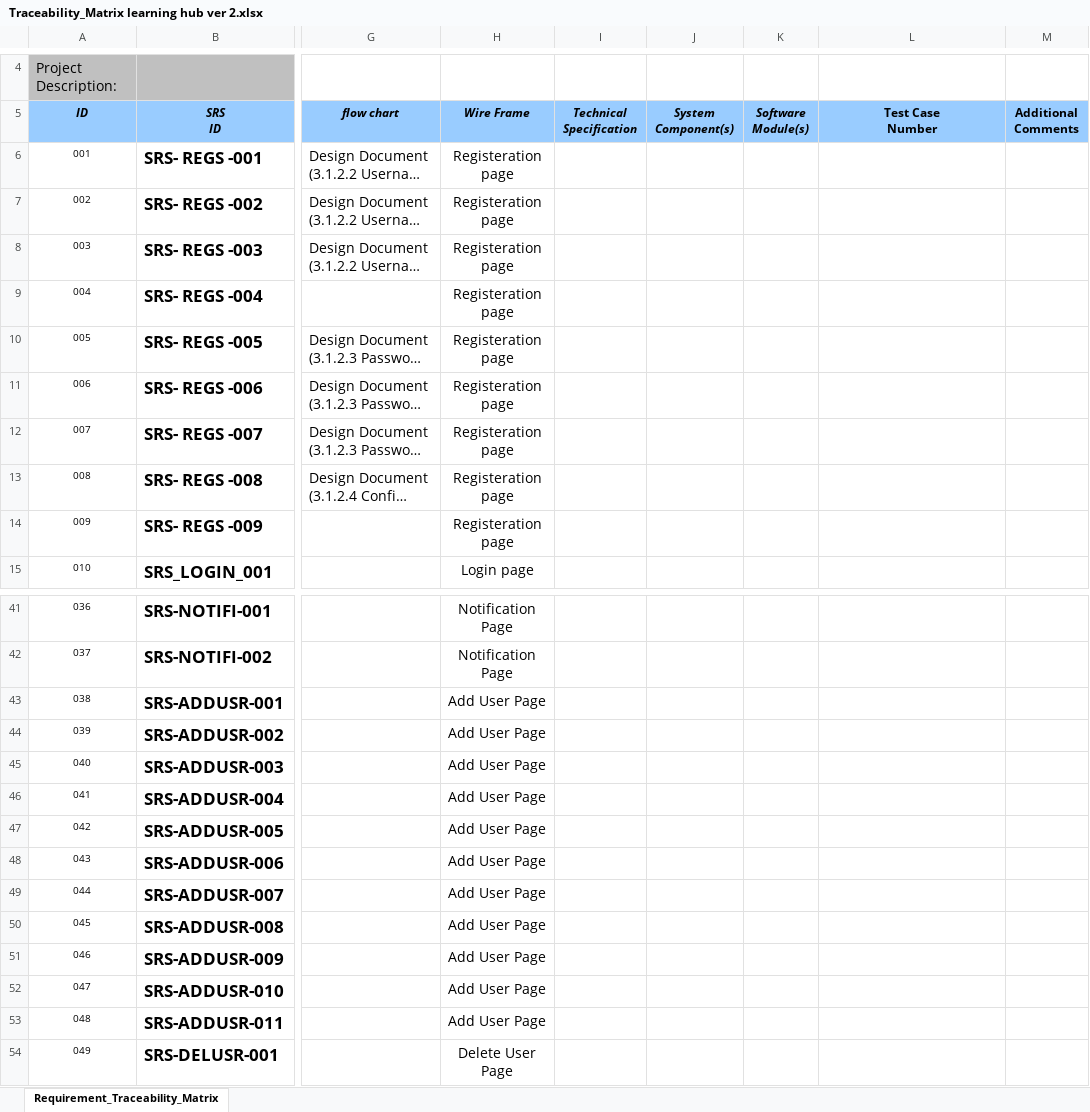
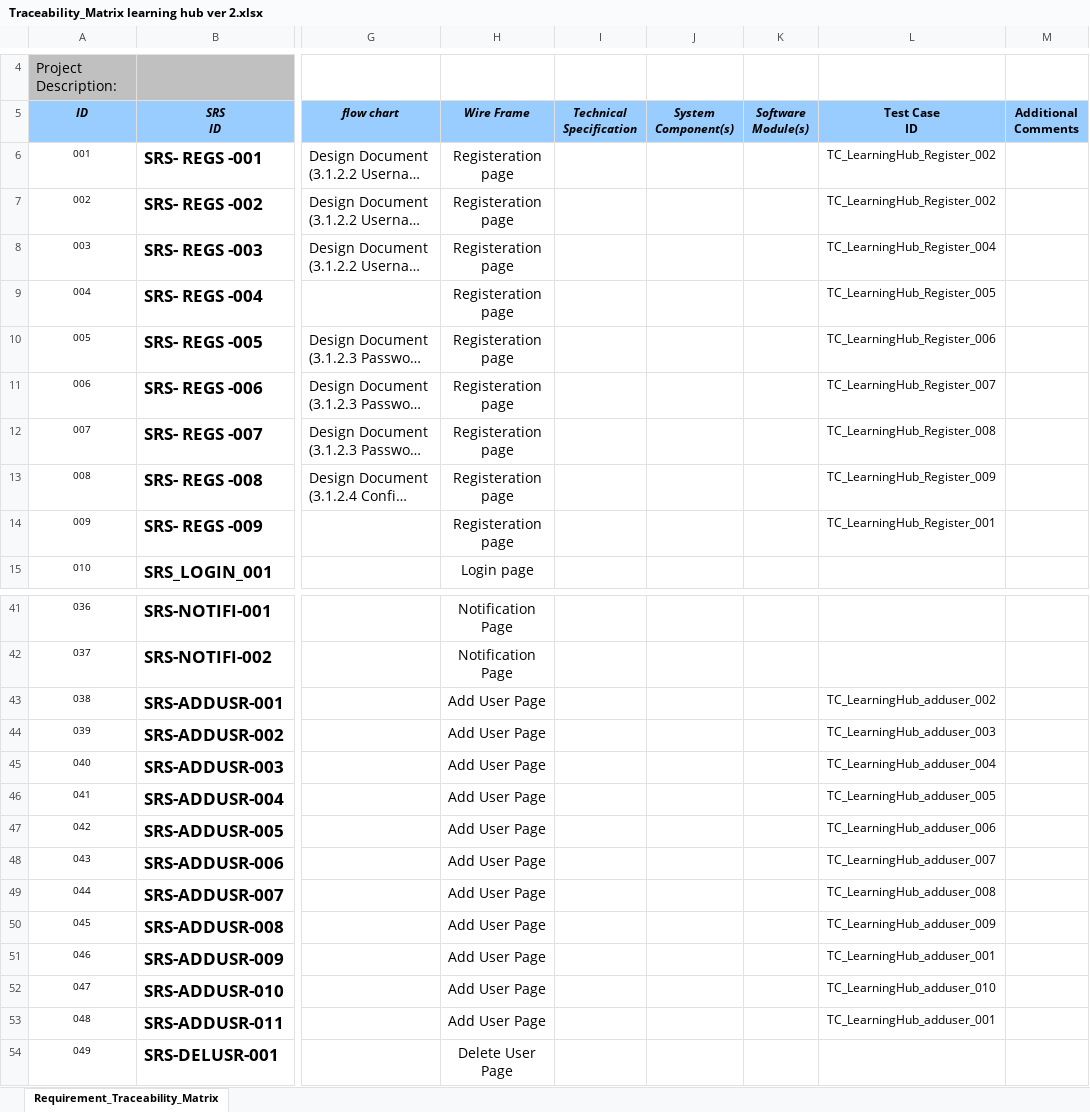
Before and after one commit to AlaaOsama25/learning-hub, an Excel workbook: RTM/Traceability_Matrix learning hub ver 2.xlsx, sheet Requirement_Traceability_Matrix, drawn as a sheet; only a part is shown, gaps mark what is left out; long unchanged cells end in …; values as stored, in another font and other column widths than the file's, no borders; conditional formats not drawn; ↵ is a line break in a cell; the diff names each change by its address in the sheet, - before the commit and + after, or states it on an @@ line.

```diff
--- a/RTM/Traceability_Matrix learning hub ver 2.xlsx (sheet Requirement_Traceability_Matrix)
+++ b/RTM/Traceability_Matrix learning hub ver 2.xlsx (sheet Requirement_Traceability_Matrix)
-L5: Test Case ↵ Number
+L5: Test Case ↵ ID
-L6:L7 (Test Case ID): (empty)
+L6:L7 (Test Case ID): TC_LearningHub_Register_002
-L8 (Test Case ID): (empty)
+L8 (Test Case ID): TC_LearningHub_Register_004
-L9 (Test Case ID): (empty)
+L9 (Test Case ID): TC_LearningHub_Register_005
-L10 (Test Case ID): (empty)
+L10 (Test Case ID): TC_LearningHub_Register_006
-L11 (Test Case ID): (empty)
+L11 (Test Case ID): TC_LearningHub_Register_007
-L12 (Test Case ID): (empty)
+L12 (Test Case ID): TC_LearningHub_Register_008
-L13 (Test Case ID): (empty)
+L13 (Test Case ID): TC_LearningHub_Register_009
-L14 (Test Case ID): (empty)
+L14 (Test Case ID): TC_LearningHub_Register_001
-L43 (Test Case ID): (empty)
+L43 (Test Case ID): TC_LearningHub_adduser_002
-L44 (Test Case ID): (empty)
+L44 (Test Case ID): TC_LearningHub_adduser_003
-L45 (Test Case ID): (empty)
+L45 (Test Case ID): TC_LearningHub_adduser_004
-L46 (Test Case ID): (empty)
+L46 (Test Case ID): TC_LearningHub_adduser_005
-L47 (Test Case ID): (empty)
+L47 (Test Case ID): TC_LearningHub_adduser_006
-L48 (Test Case ID): (empty)
+L48 (Test Case ID): TC_LearningHub_adduser_007
-L49 (Test Case ID): (empty)
+L49 (Test Case ID): TC_LearningHub_adduser_008
-L50 (Test Case ID): (empty)
+L50 (Test Case ID): TC_LearningHub_adduser_009
-L51 (Test Case ID): (empty)
+L51 (Test Case ID): TC_LearningHub_adduser_001
-L52 (Test Case ID): (empty)
+L52 (Test Case ID): TC_LearningHub_adduser_010
-L53 (Test Case ID): (empty)
+L53 (Test Case ID): TC_LearningHub_adduser_001
```
Also changed, not shown: Review Comments/Review Comments Document.xlsx, Testing/Test Report/TestCases.xlsx, 1 other file.
